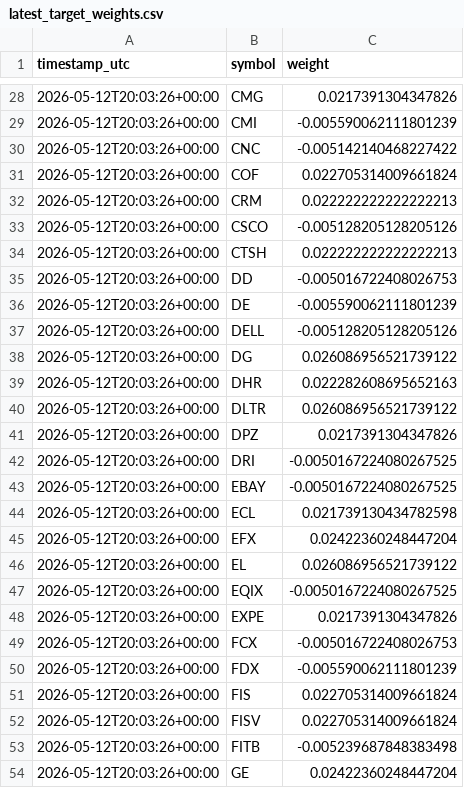
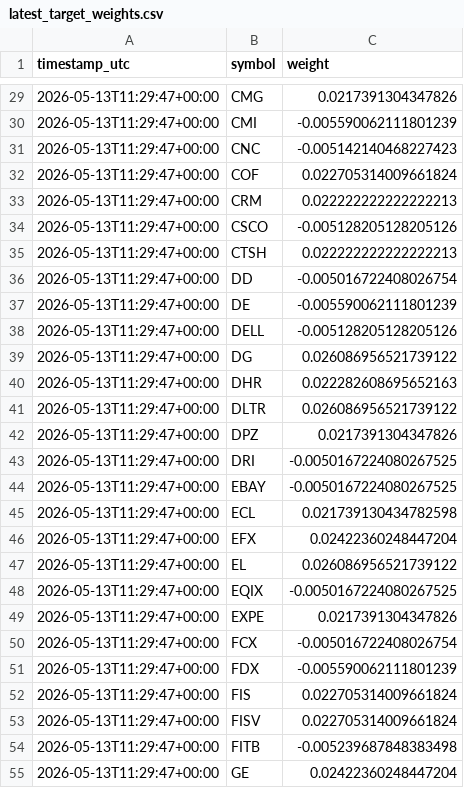
Before and after one commit to FinTechEntrepreneurldz/Model_C_Paper_Trading, a CSV file: logs/target_weights/latest_target_weights.csv, drawn as a sheet; only a part is shown, gaps mark what is left out; the diff covers the shown part only.

```diff
--- a/logs/target_weights/latest_target_weights.csv
+++ b/logs/target_weights/latest_target_weights.csv
@@ -28,27 +29,27 @@ timestamp_utc,symbol,weight
-2026-05-12T20:03:26+00:00,CMG,0.0217391304347826
-2026-05-12T20:03:26+00:00,CMI,-0.005590062111801239
-2026-05-12T20:03:26+00:00,CNC,-0.005142140468227422
-2026-05-12T20:03:26+00:00,COF,0.022705314009661824
-2026-05-12T20:03:26+00:00,CRM,0.022222222222222213
-2026-05-12T20:03:26+00:00,CSCO,-0.005128205128205126
-2026-05-12T20:03:26+00:00,CTSH,0.022222222222222213
-2026-05-12T20:03:26+00:00,DD,-0.005016722408026753
-2026-05-12T20:03:26+00:00,DE,-0.005590062111801239
-2026-05-12T20:03:26+00:00,DELL,-0.005128205128205126
-2026-05-12T20:03:26+00:00,DG,0.026086956521739122
-2026-05-12T20:03:26+00:00,DHR,0.022282608695652163
-2026-05-12T20:03:26+00:00,DLTR,0.026086956521739122
-2026-05-12T20:03:26+00:00,DPZ,0.0217391304347826
-2026-05-12T20:03:26+00:00,DRI,-0.0050167224080267525
-2026-05-12T20:03:26+00:00,EBAY,-0.0050167224080267525
-2026-05-12T20:03:26+00:00,ECL,0.021739130434782598
-2026-05-12T20:03:26+00:00,EFX,0.02422360248447204
-2026-05-12T20:03:26+00:00,EL,0.026086956521739122
-2026-05-12T20:03:26+00:00,EQIX,-0.0050167224080267525
-2026-05-12T20:03:26+00:00,EXPE,0.0217391304347826
-2026-05-12T20:03:26+00:00,FCX,-0.005016722408026753
-2026-05-12T20:03:26+00:00,FDX,-0.005590062111801239
-2026-05-12T20:03:26+00:00,FIS,0.022705314009661824
-2026-05-12T20:03:26+00:00,FISV,0.022705314009661824
-2026-05-12T20:03:26+00:00,FITB,-0.005239687848383498
-2026-05-12T20:03:26+00:00,GE,0.02422360248447204
+2026-05-13T11:29:47+00:00,CMG,0.0217391304347826
+2026-05-13T11:29:47+00:00,CMI,-0.005590062111801239
+2026-05-13T11:29:47+00:00,CNC,-0.005142140468227423
+2026-05-13T11:29:47+00:00,COF,0.022705314009661824
+2026-05-13T11:29:47+00:00,CRM,0.022222222222222213
+2026-05-13T11:29:47+00:00,CSCO,-0.005128205128205126
+2026-05-13T11:29:47+00:00,CTSH,0.022222222222222213
+2026-05-13T11:29:47+00:00,DD,-0.005016722408026754
+2026-05-13T11:29:47+00:00,DE,-0.005590062111801239
+2026-05-13T11:29:47+00:00,DELL,-0.005128205128205126
+2026-05-13T11:29:47+00:00,DG,0.026086956521739122
+2026-05-13T11:29:47+00:00,DHR,0.022282608695652163
+2026-05-13T11:29:47+00:00,DLTR,0.026086956521739122
+2026-05-13T11:29:47+00:00,DPZ,0.0217391304347826
+2026-05-13T11:29:47+00:00,DRI,-0.0050167224080267525
+2026-05-13T11:29:47+00:00,EBAY,-0.0050167224080267525
+2026-05-13T11:29:47+00:00,ECL,0.021739130434782598
+2026-05-13T11:29:47+00:00,EFX,0.02422360248447204
+2026-05-13T11:29:47+00:00,EL,0.026086956521739122
+2026-05-13T11:29:47+00:00,EQIX,-0.0050167224080267525
+2026-05-13T11:29:47+00:00,EXPE,0.0217391304347826
+2026-05-13T11:29:47+00:00,FCX,-0.005016722408026754
+2026-05-13T11:29:47+00:00,FDX,-0.005590062111801239
+2026-05-13T11:29:47+00:00,FIS,0.022705314009661824
+2026-05-13T11:29:47+00:00,FISV,0.022705314009661824
+2026-05-13T11:29:47+00:00,FITB,-0.005239687848383498
+2026-05-13T11:29:47+00:00,GE,0.02422360248447204
```
Also changed, not shown: 1 added row, 1 removed row and 97 edited cells elsewhere in this file, logs/decisions/decisions.csv, logs/orders/latest_planned_orders.csv, 5 other files.
